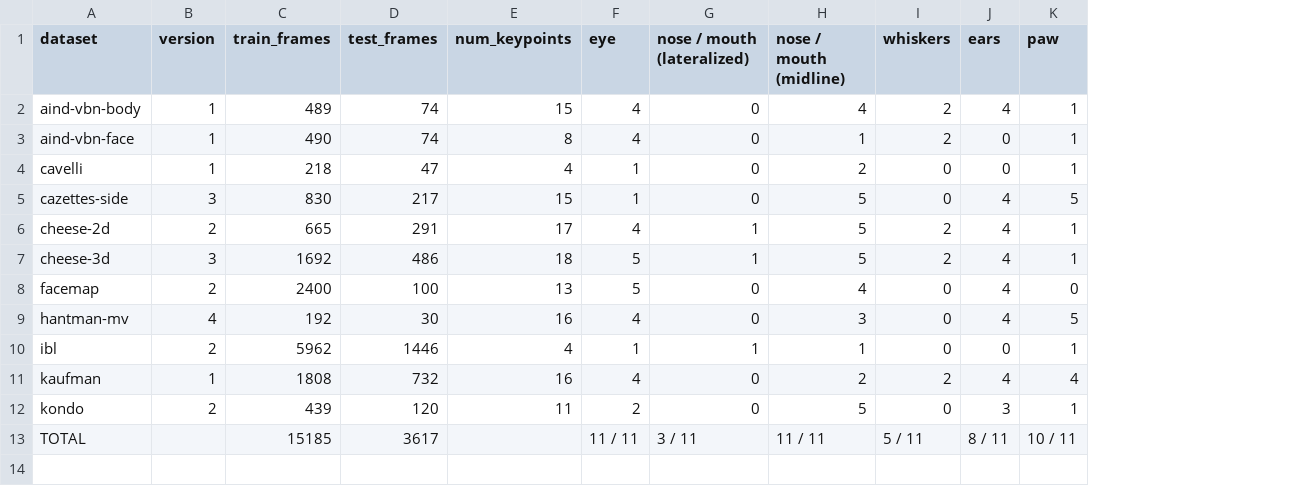
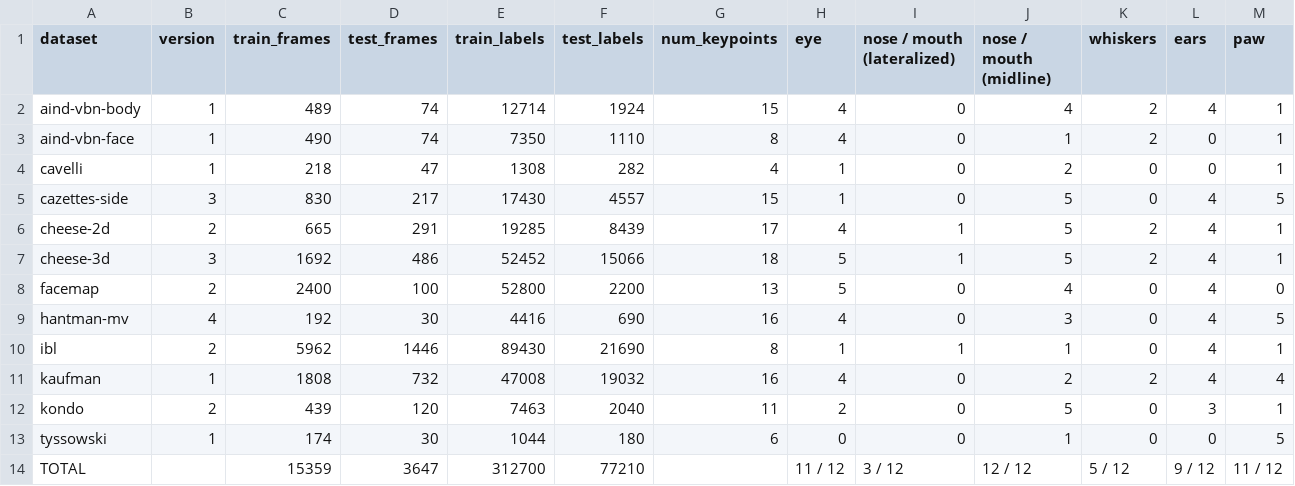
Before and after one commit to LennyAharon/mouse-pose, a CSV file: assets/corpus.csv, drawn as a sheet; addresses are those after the commit; the diff names each change by its address in the sheet, - before the commit and + after, or states it on an @@ line.

Commit message:
tyssowski: add dataset (#24)

```diff
--- a/assets/corpus.csv
+++ b/assets/corpus.csv
+column E (train_labels), rows 2-12: 12714 | 7350 | 1308 | 17430 | 19285 | 52452 | 52800 | 4416 | 89430 | 47008 | 7463; row 14: 312700
+column F (test_labels), rows 2-12: 1924 | 1110 | 282 | 4557 | 8439 | 15066 | 2200 | 690 | 21690 | 19032 | 2040; row 14: 77210
-G10 (num_keypoints): 4
+G10 (num_keypoints): 8
-L10 (ears): 0
+L10 (ears): 4
+row 13: tyssowski | 1 | 174 | 30 | 1044 | 180 | 6 | 0 | 0 | 1 | 0 | 0 | 5
-C14 (train_frames): 15185
+C14 (train_frames): 15359
-D14 (test_frames): 3617
+D14 (test_frames): 3647
-H14 (eye): 11 / 11
+H14 (eye): 11 / 12
-I14 (nose / mouth (lateralized)): 3 / 11
+I14 (nose / mouth (lateralized)): 3 / 12
-J14 (nose / mouth (midline)): 11 / 11
+J14 (nose / mouth (midline)): 12 / 12
-K14 (whiskers): 5 / 11
+K14 (whiskers): 5 / 12
-L14 (ears): 8 / 11
+L14 (ears): 9 / 12
-M14 (paw): 10 / 11
+M14 (paw): 11 / 12
```
Also changed, not shown: 14 other files.
